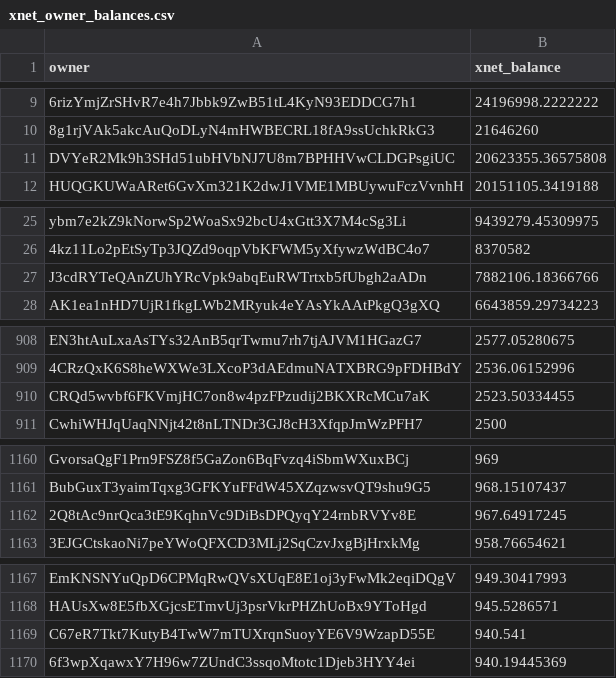
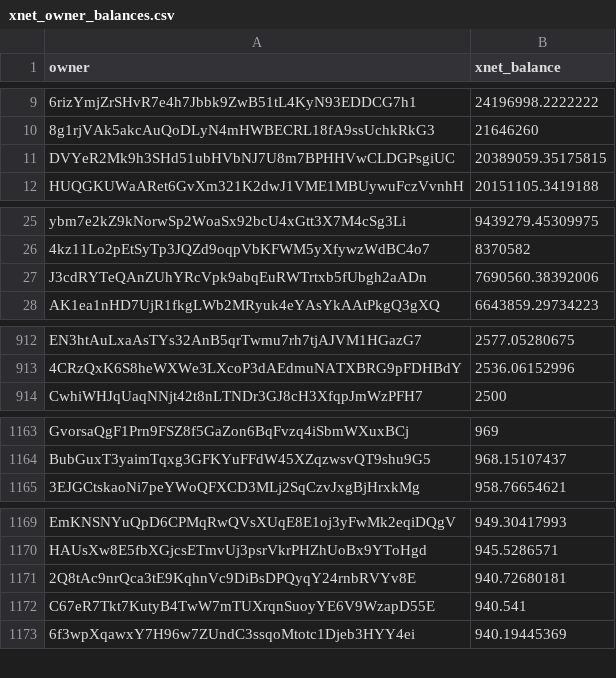
Before and after one commit to xnet-community-data/xnet-data-integration, a CSV file: data/derived/xnet_owner_balances.csv, drawn as a sheet; only a part is shown, gaps mark what is left out; removed rows and columns are numbered as before the commit, all else as after; the diff covers the shown part only; the diff names each change by its address in the sheet, - before the commit and + after, or states it on an @@ line.

Commit message:
Publish XNET live state (full)

```diff
--- a/data/derived/xnet_owner_balances.csv
+++ b/data/derived/xnet_owner_balances.csv
-B11 (xnet_balance): 20623355.36575808
+B11 (xnet_balance): 20389059.35175815
-B27 (xnet_balance): 7882106.18366766
+B27 (xnet_balance): 7690560.38392006
-row 910: CRQd5wvbf6FKVmjHC7on8w4pzFPzudij2BKXRcMCu7aK | 2523.50334455
-row 1162: 2Q8tAc9nrQca3tE9KqhnVc9DiBsDPQyqY24rnbRVYv8E | 967.64917245
+row 1171: 2Q8tAc9nrQca3tE9KqhnVc9DiBsDPQyqY24rnbRVYv8E | 940.72680181
```
Also changed, not shown: 6 added rows and 2 removed rows elsewhere in this file, 17 other files.
